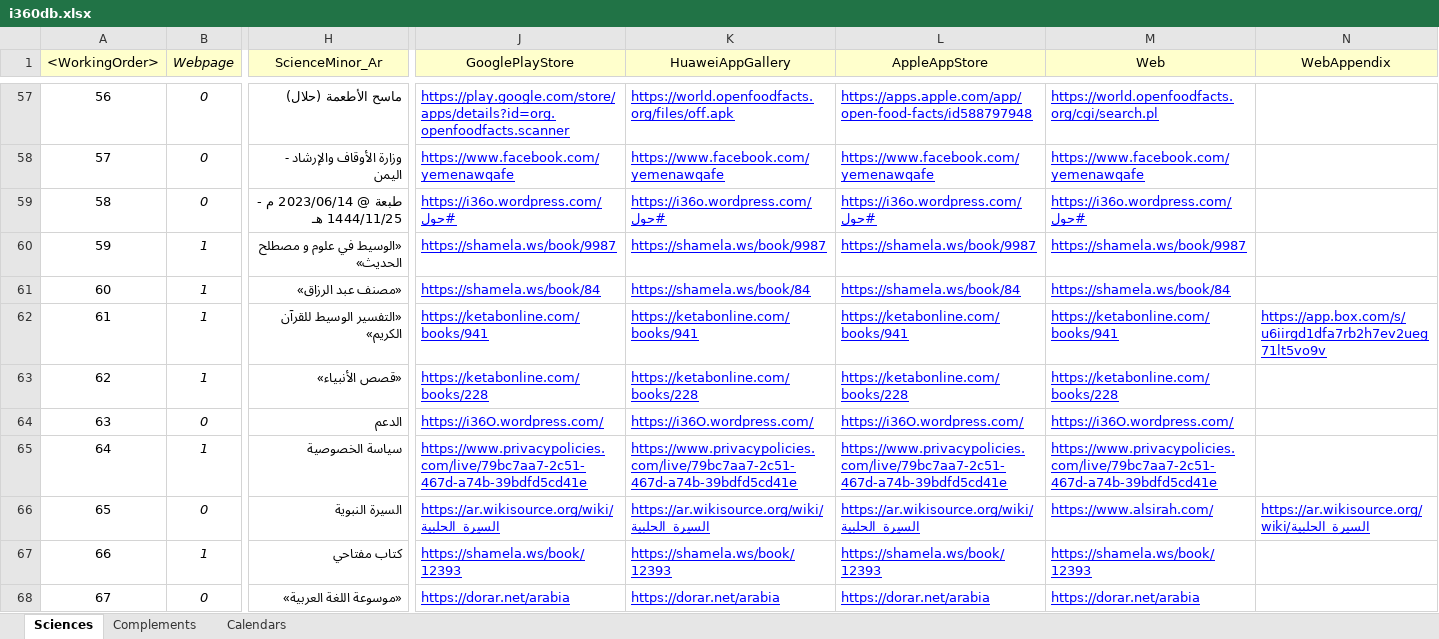
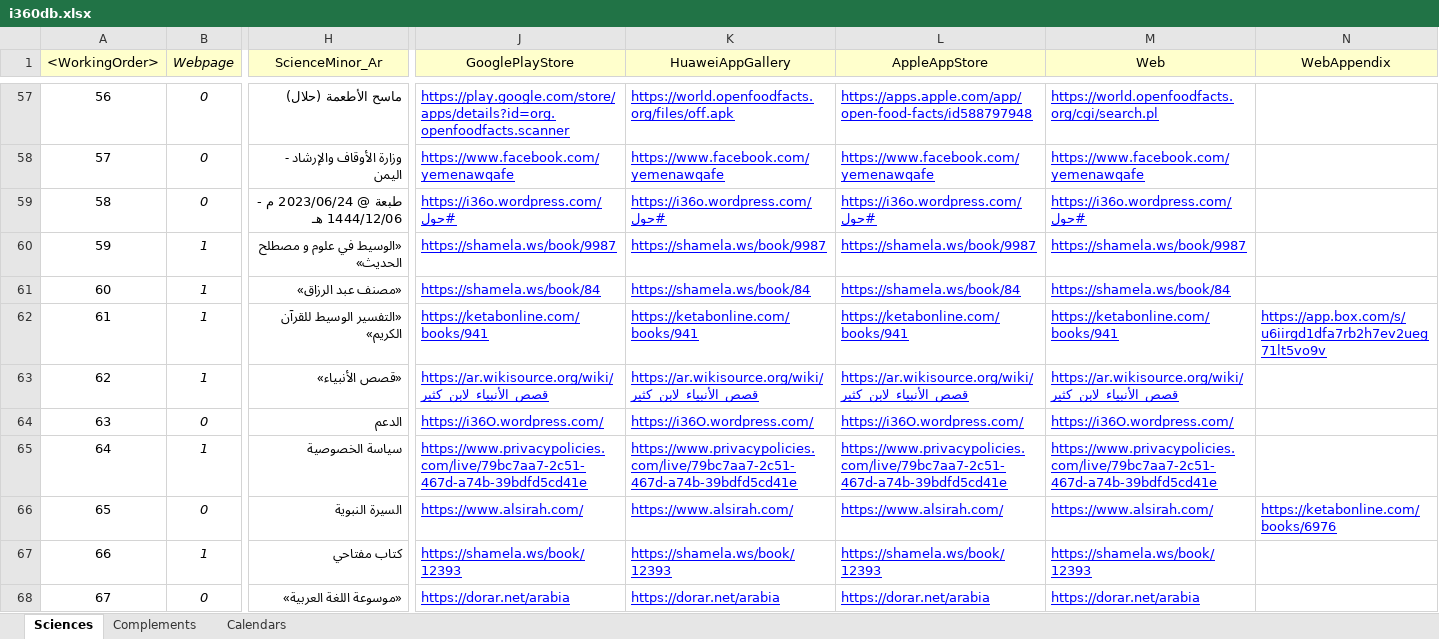
Before and after one commit to seifadin/i360, an Excel workbook: i360db/0.9.8/i360db.xlsx, sheet Sciences, drawn as a sheet; only a part is shown, gaps mark what is left out; values as stored, in another font and other column widths than the file's, no borders; the diff names each change by its address in the sheet, - before the commit and + after, or states it on an @@ line.

```diff
--- a/i360db/0.9.8/i360db.xlsx (sheet Sciences)
+++ b/i360db/0.9.8/i360db.xlsx (sheet Sciences)
-H59 (ScienceMinor_Ar): طبعة @ 2023/06/14 م - 1444/11/25 هـ
+H59 (ScienceMinor_Ar): طبعة @ 2023/06/24 م - 1444/12/06 هـ
-J63 (GooglePlayStore): https://ketabonline.com/books/228
+J63 (GooglePlayStore): https://ar.wikisource.org/wiki/قصص_الأنبياء_لابن_كثير
-K63 (HuaweiAppGallery): https://ketabonline.com/books/228
+K63 (HuaweiAppGallery): https://ar.wikisource.org/wiki/قصص_الأنبياء_لابن_كثير
-L63 (AppleAppStore): https://ketabonline.com/books/228
+L63 (AppleAppStore): https://ar.wikisource.org/wiki/قصص_الأنبياء_لابن_كثير
-M63 (Web): https://ketabonline.com/books/228
+M63 (Web): https://ar.wikisource.org/wiki/قصص_الأنبياء_لابن_كثير
-J66 (GooglePlayStore): https://ar.wikisource.org/wiki/السيرة_الحلبية
+J66 (GooglePlayStore): https://www.alsirah.com/
-K66 (HuaweiAppGallery): https://ar.wikisource.org/wiki/السيرة_الحلبية
+K66 (HuaweiAppGallery): https://www.alsirah.com/
-L66 (AppleAppStore): https://ar.wikisource.org/wiki/السيرة_الحلبية
+L66 (AppleAppStore): https://www.alsirah.com/
-N66 (WebAppendix): https://ar.wikisource.org/wiki/السيرة_الحلبية
+N66 (WebAppendix): https://ketabonline.com/books/6976
```
Also changed, not shown: sheet Complements, 1 other file.
